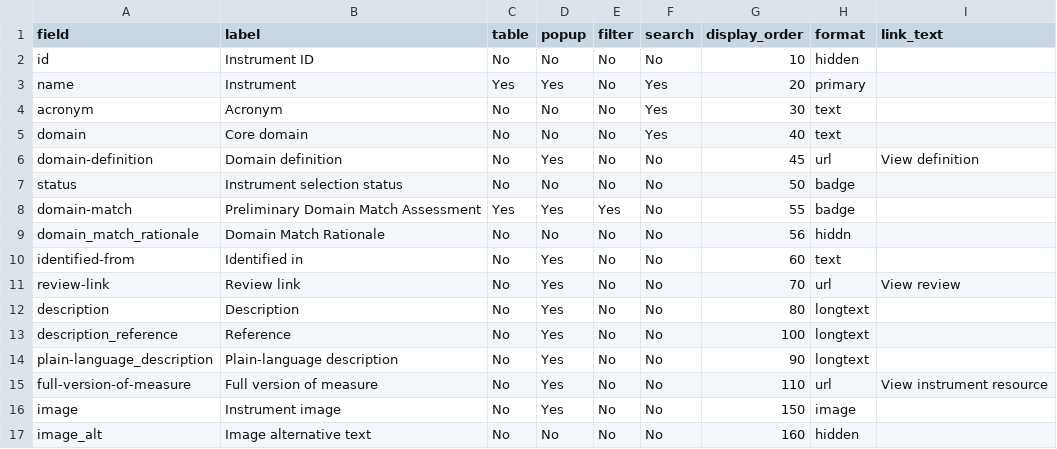
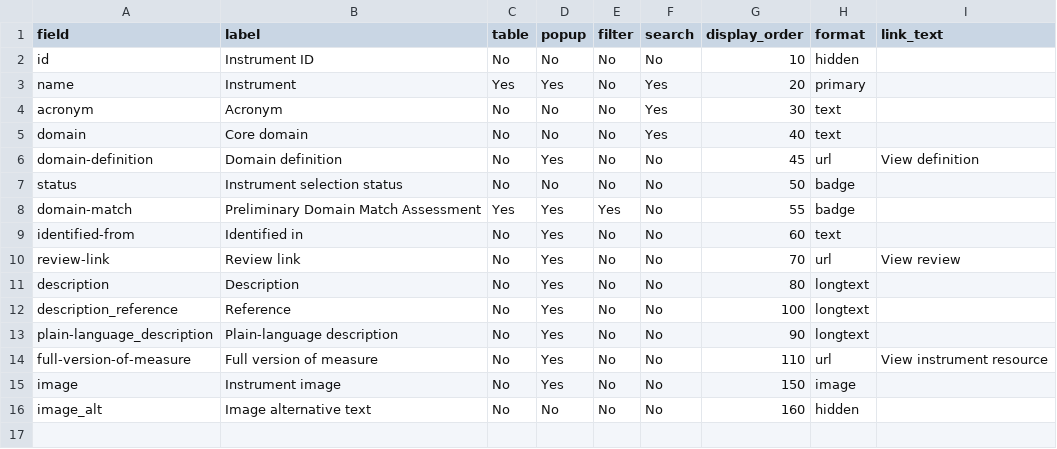
Before and after one commit to SeanFTPatterson/Functional-Outcomes, a CSV file: data/fields.csv, drawn as a sheet.

```diff
--- a/data/fields.csv
+++ b/data/fields.csv
@@ -8,3 +8,2 @@ status,Instrument selection status,No,No,No,No,50,badge,
 domain-match,Preliminary Domain Match Assessment,Yes,Yes,Yes,No,55,badge,
-domain_match_rationale,Domain Match Rationale,No,No,No,No,56,hiddn,
 identified-from,Identified in,No,Yes,No,No,60,text,
```
Also changed, not shown: data/instruments.csv.
